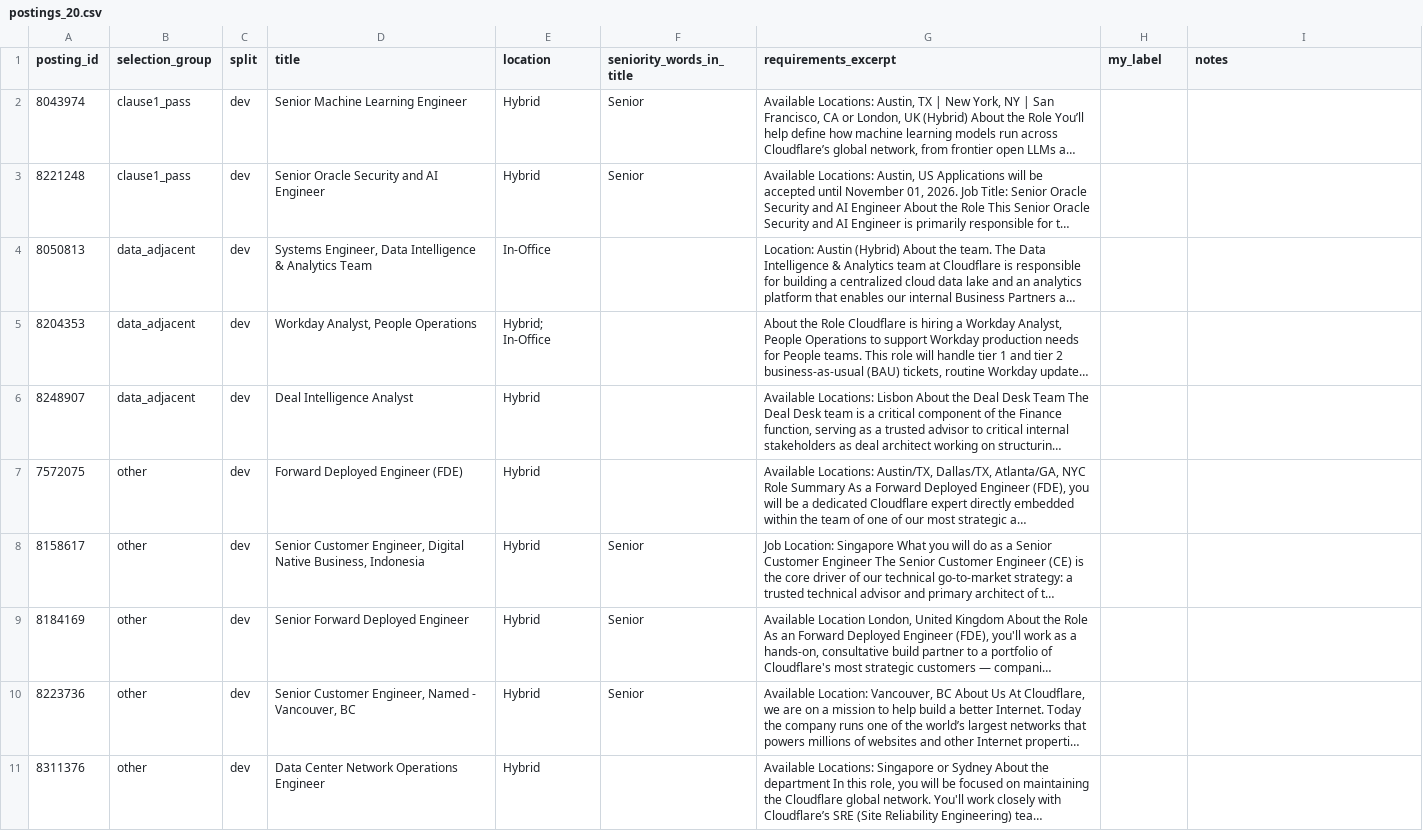
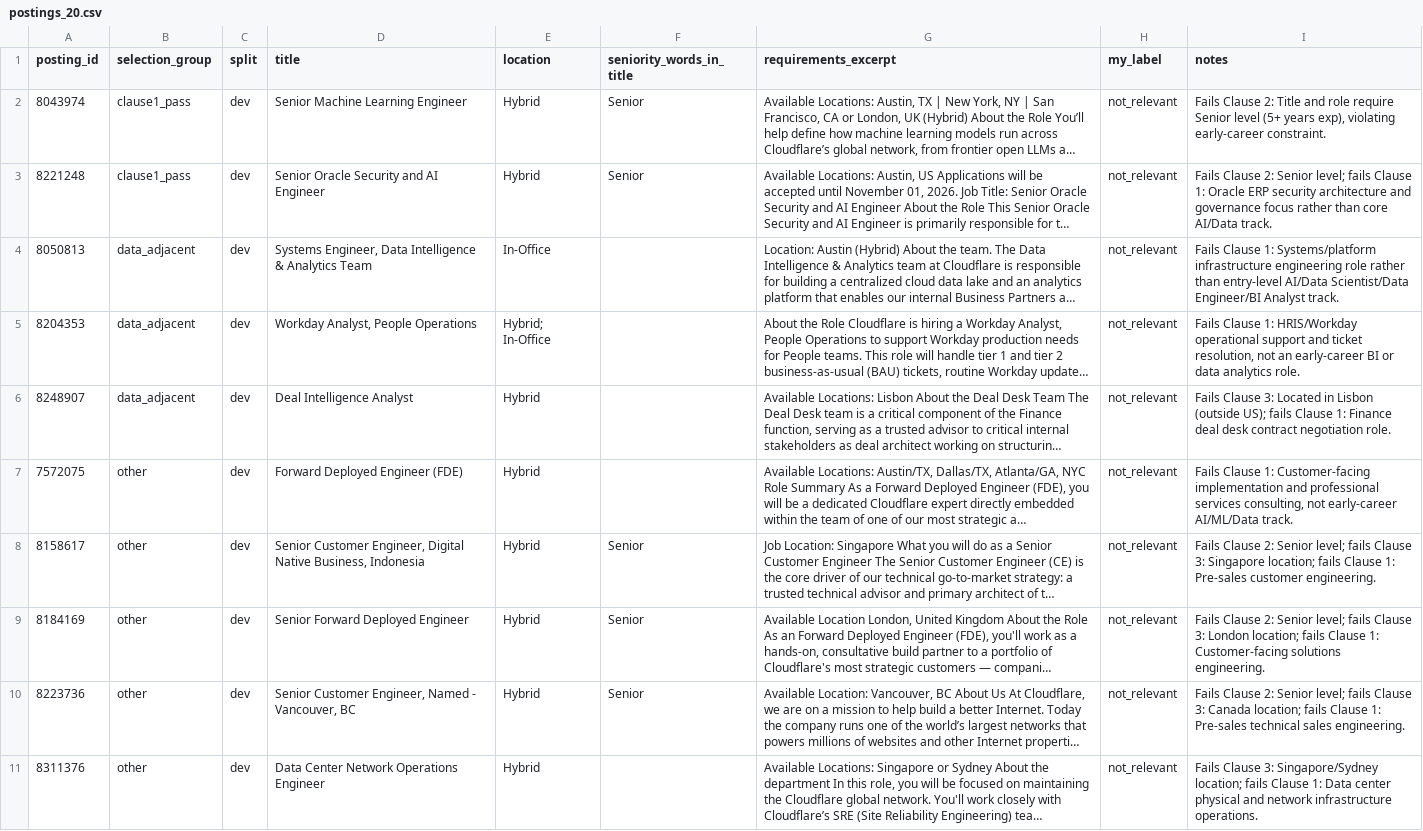
Before and after one commit to meenuviji/the_contract_watch, a CSV file: labels/postings_20.csv, drawn as a sheet; only a part is shown; long unchanged cells end in …; the diff covers the shown part only; the diff names each change by its address in the sheet, - before the commit and + after, or states it on an @@ line.

Commit message:
Hand labels by Meena per LABELING.md

```diff
--- a/labels/postings_20.csv
+++ b/labels/postings_20.csv
-H2:H11 (my_label): (empty)
+H2:H11 (my_label): not_relevant
-I2 (notes): (empty)
+I2 (notes): Fails Clause 2: Title and role require Senior level (5+ years exp), violating early-career constraint.
-I3 (notes): (empty)
+I3 (notes): Fails Clause 2: Senior level; fails Clause 1: Oracle ERP security architecture and governance focus rather than core AI/Data track.
-I4 (notes): (empty)
+I4 (notes): Fails Clause 1: Systems/platform infrastructure engineering role rather than entry-level AI/Data Scientist/Data Engineer/BI Analyst track.
-I5 (notes): (empty)
+I5 (notes): Fails Clause 1: HRIS/Workday operational support and ticket resolution, not an early-career BI or data analytics role.
-I6 (notes): (empty)
+I6 (notes): Fails Clause 3: Located in Lisbon (outside US); fails Clause 1: Finance deal desk contract negotiation role.
-I7 (notes): (empty)
+I7 (notes): Fails Clause 1: Customer-facing implementation and professional services consulting, not early-career AI/ML/Data track.
-I8 (notes): (empty)
+I8 (notes): Fails Clause 2: Senior level; fails Clause 3: Singapore location; fails Clause 1: Pre-sales customer engineering.
-I9 (notes): (empty)
+I9 (notes): Fails Clause 2: Senior level; fails Clause 3: London location; fails Clause 1: Customer-facing solutions engineering.
-I10 (notes): (empty)
+I10 (notes): Fails Clause 2: Senior level; fails Clause 3: Canada location; fails Clause 1: Pre-sales technical sales engineering.
-I11 (notes): (empty)
+I11 (notes): Fails Clause 3: Singapore/Sydney location; fails Clause 1: Data center physical and network infrastructure operations.
```
Also changed, not shown: 20 edited cells elsewhere in this file.
